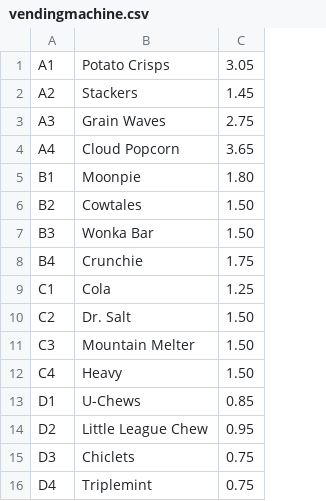
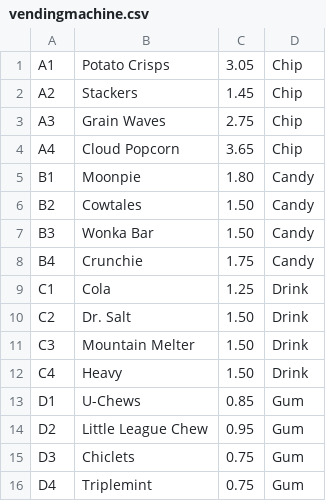
Before and after one commit to RTBoliske/Vending-Machine-Capstone, a CSV file: c#-capstone/etc/vendingmachine.csv, drawn as a sheet; the diff names each change by its address in the sheet, - before the commit and + after, or states it on an @@ line.

Commit message:
Updated Capstone

```diff
--- a/c#-capstone/etc/vendingmachine.csv
+++ b/c#-capstone/etc/vendingmachine.csv
+column D, rows 1-16: Chip | Chip | Chip | Chip | Candy | Candy | Candy | Candy | Drink | Drink | Drink | Drink | Gum | Gum | Gum | Gum
```
Also changed, not shown: 9 other files.
